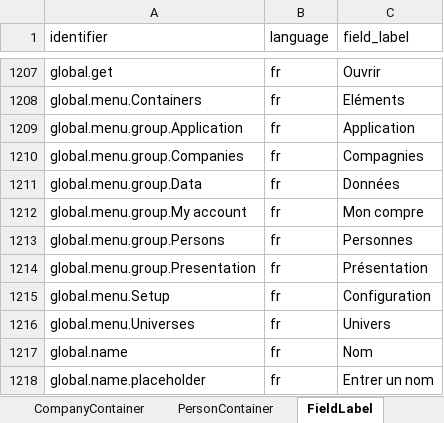
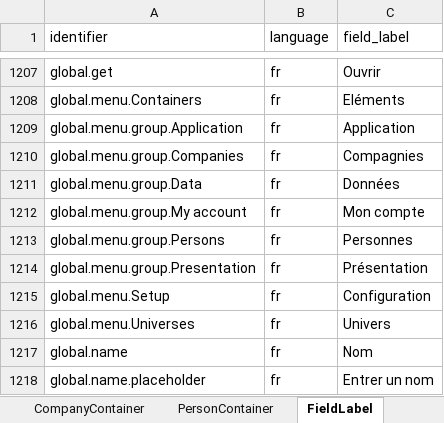
Before and after one commit to humblejok/gso_mycustomers, an Excel workbook: resources/Repository Setup.xlsx, sheet FieldLabel, drawn as a sheet; only a part is shown, gaps mark what is left out; values as stored, in another font and other column widths than the file's, no borders; the diff names each change by its address in the sheet, - before the commit and + after, or states it on an @@ line.

```diff
--- a/resources/Repository Setup.xlsx (sheet FieldLabel)
+++ b/resources/Repository Setup.xlsx (sheet FieldLabel)
-C1212 (field_label): Mon compre
+C1212 (field_label): Mon compte
```
Also changed, not shown: 5 other files.
